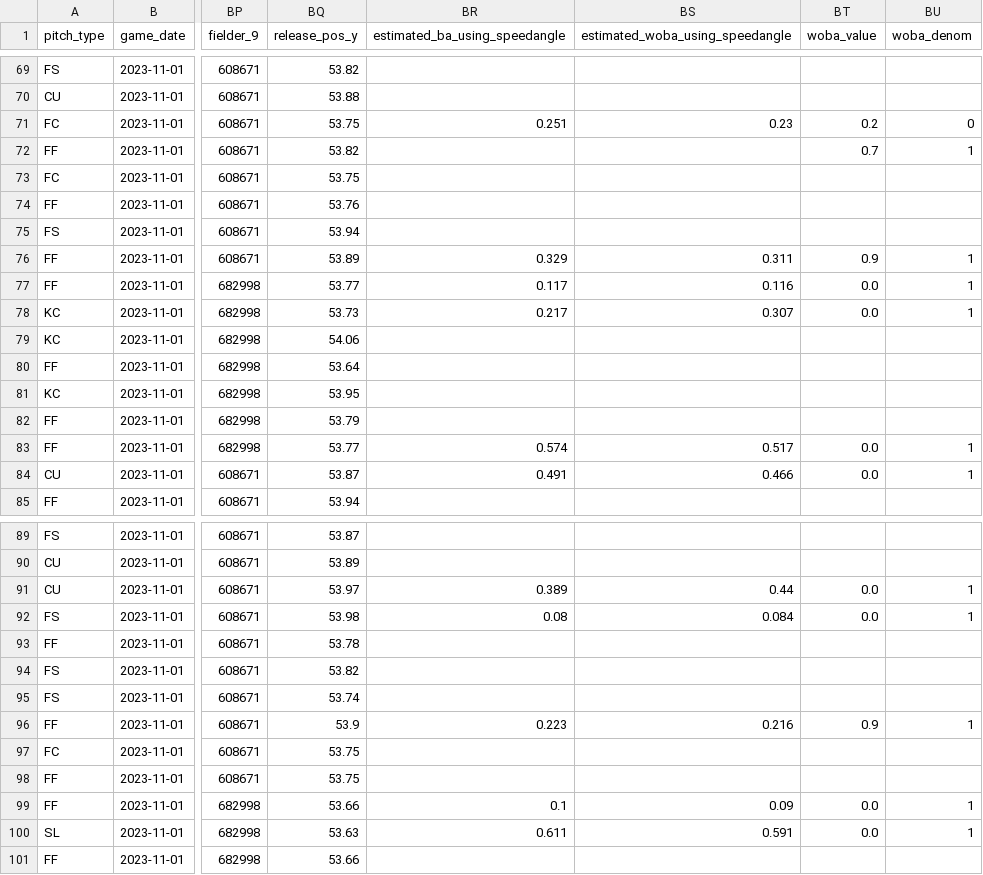
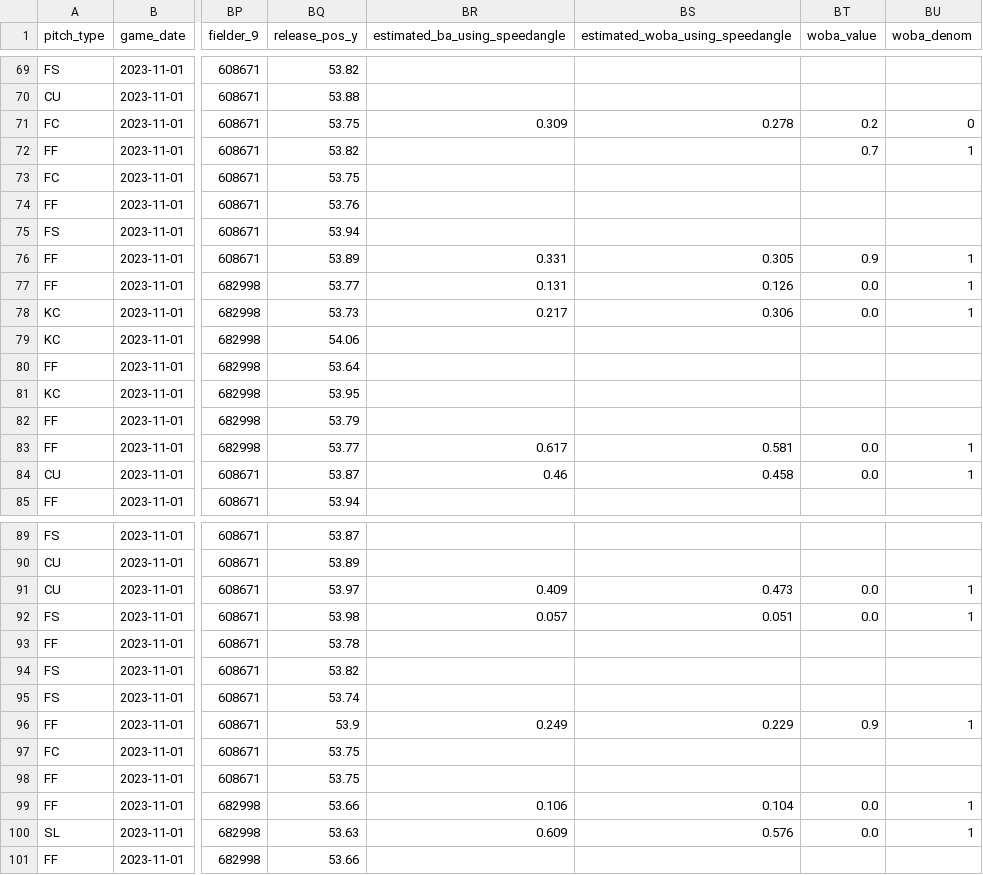
Before and after one commit to sportsdataverse/sportsdataverse-baseball-data, a CSV file: gamelogs/2023_11_02_statcast.csv, drawn as a sheet; only a part is shown, gaps mark what is left out; the diff covers the shown part only; the diff names each change by its address in the sheet, - before the commit and + after, or states it on an @@ line.

```diff
--- a/gamelogs/2023_11_02_statcast.csv
+++ b/gamelogs/2023_11_02_statcast.csv
-BR71 (estimated_ba_using_speedangle): 0.251
+BR71 (estimated_ba_using_speedangle): 0.309
-BS71 (estimated_woba_using_speedangle): 0.23
+BS71 (estimated_woba_using_speedangle): 0.278
-BR76 (estimated_ba_using_speedangle): 0.329
+BR76 (estimated_ba_using_speedangle): 0.331
-BS76 (estimated_woba_using_speedangle): 0.311
+BS76 (estimated_woba_using_speedangle): 0.305
-BR77 (estimated_ba_using_speedangle): 0.117
+BR77 (estimated_ba_using_speedangle): 0.131
-BS77 (estimated_woba_using_speedangle): 0.116
+BS77 (estimated_woba_using_speedangle): 0.126
-BS78 (estimated_woba_using_speedangle): 0.307
+BS78 (estimated_woba_using_speedangle): 0.306
-BR83 (estimated_ba_using_speedangle): 0.574
+BR83 (estimated_ba_using_speedangle): 0.617
-BS83 (estimated_woba_using_speedangle): 0.517
+BS83 (estimated_woba_using_speedangle): 0.581
-BR84 (estimated_ba_using_speedangle): 0.491
+BR84 (estimated_ba_using_speedangle): 0.46
-BS84 (estimated_woba_using_speedangle): 0.466
+BS84 (estimated_woba_using_speedangle): 0.458
-BR91 (estimated_ba_using_speedangle): 0.389
+BR91 (estimated_ba_using_speedangle): 0.409
-BS91 (estimated_woba_using_speedangle): 0.44
+BS91 (estimated_woba_using_speedangle): 0.473
-BR92 (estimated_ba_using_speedangle): 0.08
+BR92 (estimated_ba_using_speedangle): 0.057
-BS92 (estimated_woba_using_speedangle): 0.084
+BS92 (estimated_woba_using_speedangle): 0.051
-BR96 (estimated_ba_using_speedangle): 0.223
+BR96 (estimated_ba_using_speedangle): 0.249
-BS96 (estimated_woba_using_speedangle): 0.216
+BS96 (estimated_woba_using_speedangle): 0.229
-BR99 (estimated_ba_using_speedangle): 0.1
+BR99 (estimated_ba_using_speedangle): 0.106
-BS99 (estimated_woba_using_speedangle): 0.09
+BS99 (estimated_woba_using_speedangle): 0.104
-BR100 (estimated_ba_using_speedangle): 0.611
+BR100 (estimated_ba_using_speedangle): 0.609
-BS100 (estimated_woba_using_speedangle): 0.591
+BS100 (estimated_woba_using_speedangle): 0.576
```
Also changed, not shown: 26 edited cells elsewhere in this file, gamelogs/2023_11_01_statcast.csv, 2 other files.
